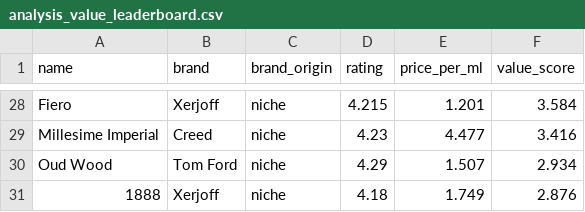
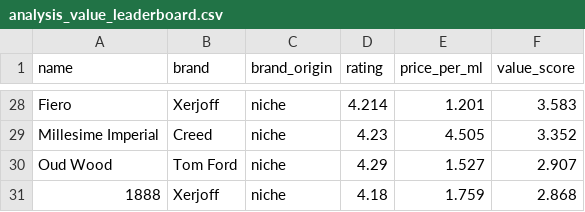
Before and after one commit to danteyamato1/fragrance-market-intelligence, a CSV file: cleaned_data/analysis_value_leaderboard.csv, drawn as a sheet; only a part is shown, gaps mark what is left out; the diff covers the shown part only; the diff names each change by its address in the sheet, - before the commit and + after, or states it on an @@ line.

```diff
--- a/cleaned_data/analysis_value_leaderboard.csv
+++ b/cleaned_data/analysis_value_leaderboard.csv
-D28 (rating): 4.215
+D28 (rating): 4.214
-F28 (value_score): 3.584
+F28 (value_score): 3.583
-E29 (price_per_ml): 4.477
+E29 (price_per_ml): 4.505
-F29 (value_score): 3.416
+F29 (value_score): 3.352
-E30 (price_per_ml): 1.507
+E30 (price_per_ml): 1.527
-F30 (value_score): 2.934
+F30 (value_score): 2.907
-E31 (price_per_ml): 1.749
+E31 (price_per_ml): 1.759
-F31 (value_score): 2.876
+F31 (value_score): 2.868
```
Also changed, not shown: 2 added rows, 2 removed rows and 27 edited cells elsewhere in this file, cleaned_data/analysis_sentiment_polarisation.csv, 10 other files.
